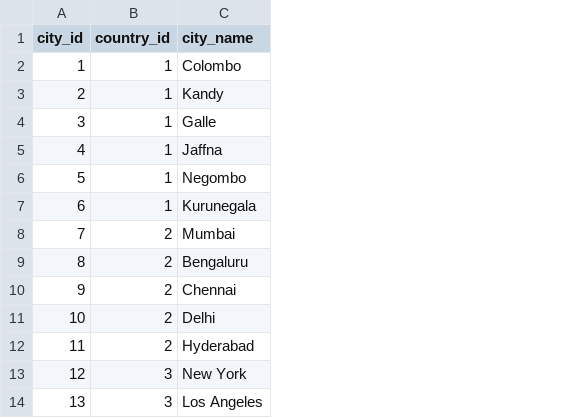
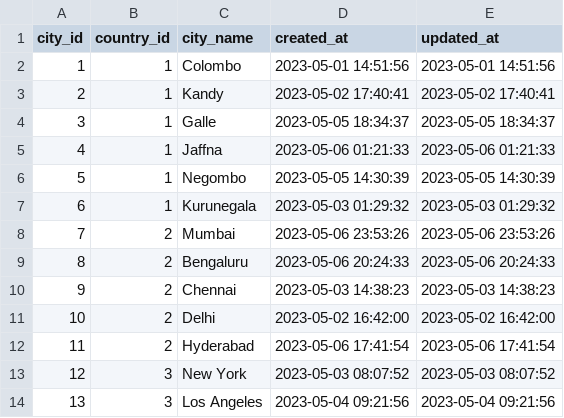
Before and after one commit to GivanthaKottapolage/Data_Engi, a CSV file: Z2D DWDF Mini Project 01/ABC Hub Data Package/packages/data/city.csv, drawn as a sheet; only a part is shown; the diff names each change by its address in the sheet, - before the commit and + after, or states it on an @@ line.

```diff
--- a/Z2D DWDF Mini Project 01/ABC Hub Data Package/packages/data/city.csv
+++ b/Z2D DWDF Mini Project 01/ABC Hub Data Package/packages/data/city.csv
+column D (created_at), rows 2-14: 2023-05-01 14:51:56 | 2023-05-02 17:40:41 | 2023-05-05 18:34:37 | 2023-05-06 01:21:33 | 2023-05-05 14:30:39 | 2023-05-03 01:29:32 | 2023-05-06 23:53:26 | 2023-05-06 20:24:33 | 2023-05-03 14:38:23 | 2023-05-02 16:42:00 | 2023-05-06 17:41:54 | 2023-05-03 08:07:52 | 2023-05-04 09:21:56
+column E (updated_at), rows 2-14: 2023-05-01 14:51:56 | 2023-05-02 17:40:41 | 2023-05-05 18:34:37 | 2023-05-06 01:21:33 | 2023-05-05 14:30:39 | 2023-05-03 01:29:32 | 2023-05-06 23:53:26 | 2023-05-06 20:24:33 | 2023-05-03 14:38:23 | 2023-05-02 16:42:00 | 2023-05-06 17:41:54 | 2023-05-03 08:07:52 | 2023-05-04 09:21:56
```
Also changed, not shown: Z2D DWDF Mini Project 01/ABC Hub Data Package/packages/data/country.csv, Z2D DWDF Mini Project 01/ABC Hub Data Package/packages/data/warehouse.csv, 26 other files.
